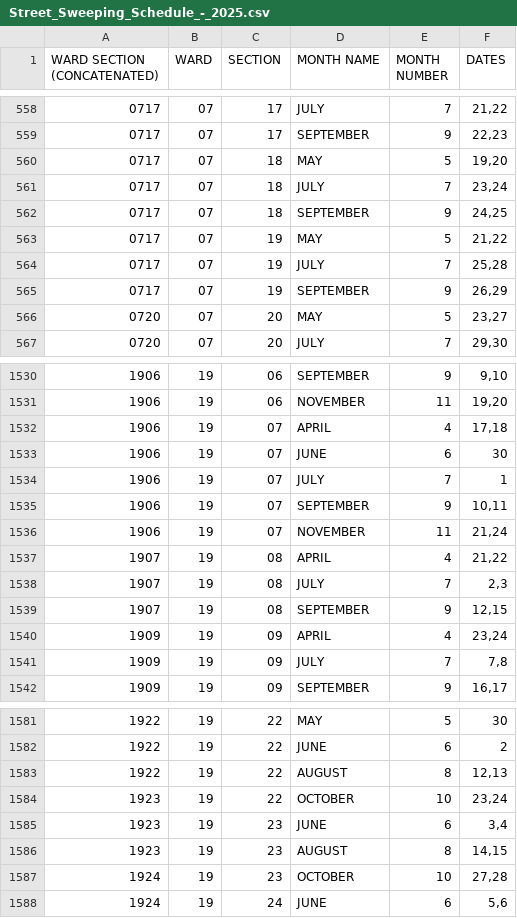
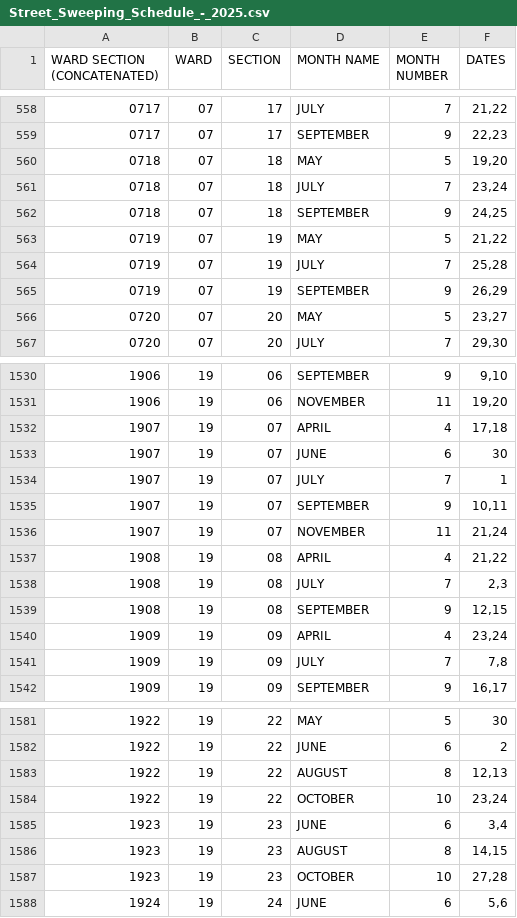
Before and after one commit to srobbin/sweeparoundus, a CSV file: db/data/Street_Sweeping_Schedule_-_2025.csv, drawn as a sheet; only a part is shown, gaps mark what is left out.

Commit message:
adds zone validation spec and updated schedule data

```diff
--- a/db/data/Street_Sweeping_Schedule_-_2025.csv
+++ b/db/data/Street_Sweeping_Schedule_-_2025.csv
@@ -559,8 +559,8 @@ WARD SECTION (CONCATENATED),WARD,SECTION,MONTH NAME,MONTH NUMBER,DATES
 0717,07,17,SEPTEMBER,9,"22,23"
-0717,07,18,MAY,5,"19,20"
-0717,07,18,JULY,7,"23,24"
-0717,07,18,SEPTEMBER,9,"24,25"
-0717,07,19,MAY,5,"21,22"
-0717,07,19,JULY,7,"25,28"
-0717,07,19,SEPTEMBER,9,"26,29"
+0718,07,18,MAY,5,"19,20"
+0718,07,18,JULY,7,"23,24"
+0718,07,18,SEPTEMBER,9,"24,25"
+0719,07,19,MAY,5,"21,22"
+0719,07,19,JULY,7,"25,28"
+0719,07,19,SEPTEMBER,9,"26,29"
 0720,07,20,MAY,5,"23,27"
@@ -1531,10 +1531,10 @@ WARD SECTION (CONCATENATED),WARD,SECTION,MONTH NAME,MONTH NUMBER,DATES
 1906,19,06,NOVEMBER,11,"19,20"
-1906,19,07,APRIL,4,"17,18"
-1906,19,07,JUNE,6,30
-1906,19,07,JULY,7,1
-1906,19,07,SEPTEMBER,9,"10,11"
-1906,19,07,NOVEMBER,11,"21,24"
-1907,19,08,APRIL,4,"21,22"
-1907,19,08,JULY,7,"2,3"
-1907,19,08,SEPTEMBER,9,"12,15"
+1907,19,07,APRIL,4,"17,18"
+1907,19,07,JUNE,6,30
+1907,19,07,JULY,7,1
+1907,19,07,SEPTEMBER,9,"10,11"
+1907,19,07,NOVEMBER,11,"21,24"
+1908,19,08,APRIL,4,"21,22"
+1908,19,08,JULY,7,"2,3"
+1908,19,08,SEPTEMBER,9,"12,15"
 1909,19,09,APRIL,4,"23,24"
@@ -1583,6 +1583,6 @@ WARD SECTION (CONCATENATED),WARD,SECTION,MONTH NAME,MONTH NUMBER,DATES
 1922,19,22,AUGUST,8,"12,13"
-1923,19,22,OCTOBER,10,"23,24"
+1922,19,22,OCTOBER,10,"23,24"
 1923,19,23,JUNE,6,"3,4"
 1923,19,23,AUGUST,8,"14,15"
-1924,19,23,OCTOBER,10,"27,28"
+1923,19,23,OCTOBER,10,"27,28"
 1924,19,24,JUNE,6,"5,6"
```
Also changed, not shown: 2 other files.
